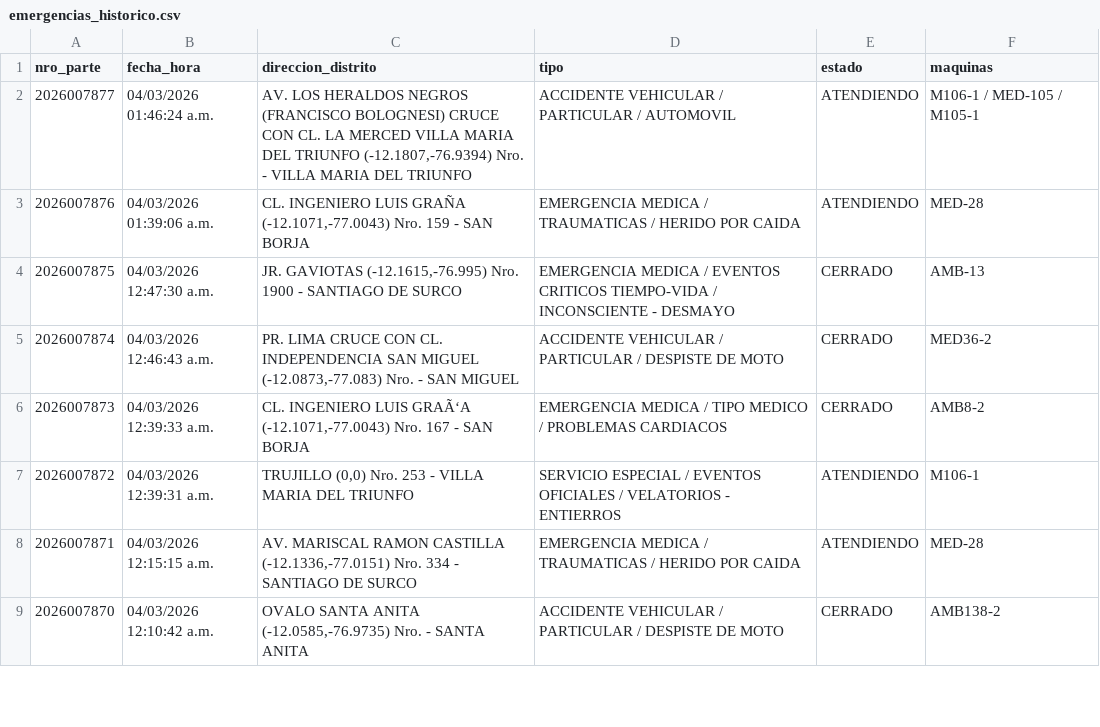
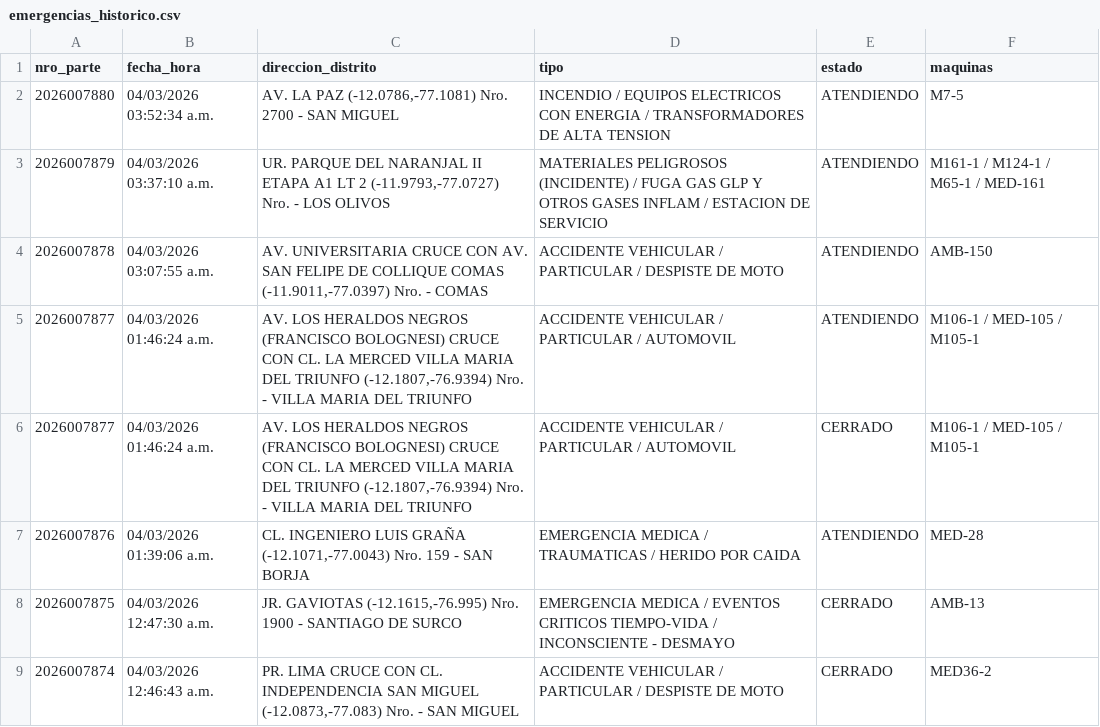
Before and after one commit to KenjiroMuriell/datamart_cgbvp, a CSV file: salida/emergencias_historico.csv, drawn as a sheet; only a part is shown; the shorter side is filled out with more unchanged rows.

```diff
--- a/salida/emergencias_historico.csv
+++ b/salida/emergencias_historico.csv
@@ -1,3 +1,7 @@
 nro_parte,fecha_hora,direccion_distrito,tipo,estado,maquinas
+2026007880,04/03/2026 03:52:34 a.m.,"AV. LA PAZ    (-12.0786,-77.1081)  Nro.  2700  - SAN MIGUEL",INCENDIO / EQUIPOS ELECTRICOS CON ENERGIA / TRANSFORMADORES DE ALTA TENSION,ATENDIENDO,M7-5
+2026007879,04/03/2026 03:37:10 a.m.,"UR. PARQUE DEL NARANJAL II ETAPA A1 LT 2    (-11.9793,-77.0727)  Nro.    - LOS OLIVOS",MATERIALES PELIGROSOS (INCIDENTE) / FUGA GAS GLP Y OTROS GASES INFLAM / ESTACION DE SERVICIO,ATENDIENDO,M161-1 / M124-1 / M65-1 / MED-161
+2026007878,04/03/2026 03:07:55 a.m.,"AV. UNIVERSITARIA CRUCE CON AV. SAN FELIPE DE COLLIQUE COMAS    (-11.9011,-77.0397)  Nro.    - COMAS",ACCIDENTE VEHICULAR / PARTICULAR / DESPISTE DE MOTO,ATENDIENDO,AMB-150
 2026007877,04/03/2026 01:46:24 a.m.,"AV. LOS HERALDOS NEGROS (FRANCISCO BOLOGNESI) CRUCE CON CL. LA MERCED VILLA MARIA DEL TRIUNFO    (-12.1807,-76.9394)  Nro.    - VILLA MARIA DEL TRIUNFO",ACCIDENTE VEHICULAR / PARTICULAR / AUTOMOVIL,ATENDIENDO,M106-1 / MED-105 / M105-1
+2026007877,04/03/2026 01:46:24 a.m.,"AV. LOS HERALDOS NEGROS (FRANCISCO BOLOGNESI) CRUCE CON CL. LA MERCED VILLA MARIA DEL TRIUNFO    (-12.1807,-76.9394)  Nro.    - VILLA MARIA DEL TRIUNFO",ACCIDENTE VEHICULAR / PARTICULAR / AUTOMOVIL,CERRADO,M106-1 / MED-105 / M105-1
 2026007876,04/03/2026 01:39:06 a.m.,"CL. INGENIERO LUIS GRAÑA    (-12.1071,-77.0043)  Nro.  159  - SAN BORJA",EMERGENCIA MEDICA / TRAUMATICAS / HERIDO POR CAIDA,ATENDIENDO,MED-28
```
